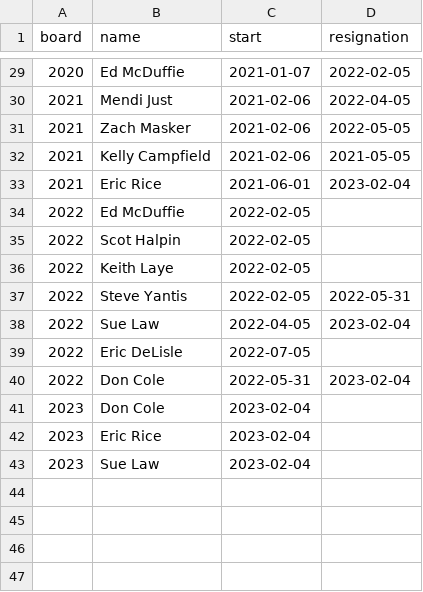
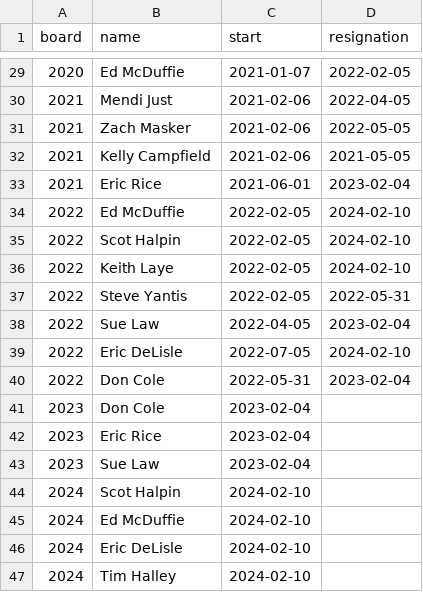
Before and after one commit to glenlakehoa/glenlake-elections, a CSV file: sources/boardmember_tenure.csv, drawn as a sheet; only a part is shown, gaps mark what is left out.

```diff
--- a/sources/boardmember_tenure.csv
+++ b/sources/boardmember_tenure.csv
@@ -33,8 +33,8 @@ board,name,start,resignation
 2021,Eric Rice,2021-06-01,2023-02-04
-2022,Ed McDuffie,2022-02-05,
-2022,Scot Halpin,2022-02-05,
-2022,Keith Laye,2022-02-05,
+2022,Ed McDuffie,2022-02-05,2024-02-10
+2022,Scot Halpin,2022-02-05,2024-02-10
+2022,Keith Laye,2022-02-05,2024-02-10
 2022,Steve Yantis,2022-02-05,2022-05-31
 2022,Sue Law,2022-04-05,2023-02-04
-2022,Eric DeLisle,2022-07-05,
+2022,Eric DeLisle,2022-07-05,2024-02-10
 2022,Don Cole,2022-05-31,2023-02-04
@@ -43 +43,5 @@ board,name,start,resignation
 2023,Sue Law,2023-02-04,
+2024,Scot Halpin,2024-02-10,
+2024,Ed McDuffie,2024-02-10,
+2024,Eric DeLisle,2024-02-10,
+2024,Tim Halley,2024-02-10,
```
Also changed, not shown: 1 other file.
